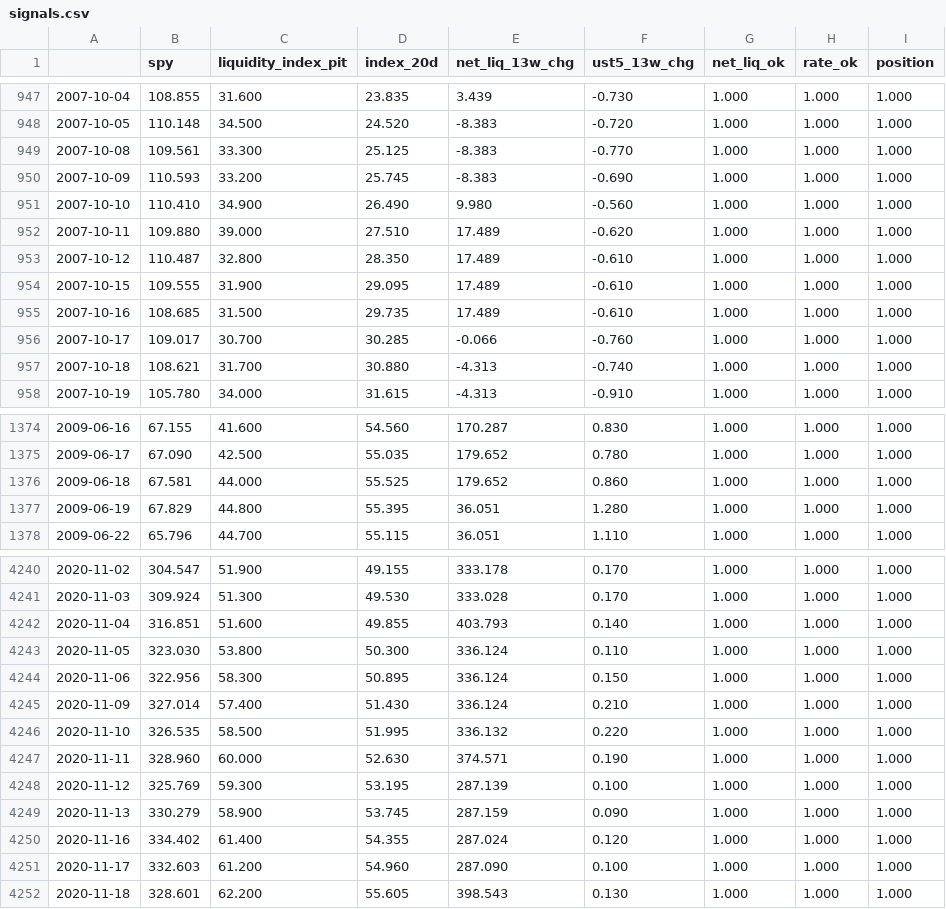
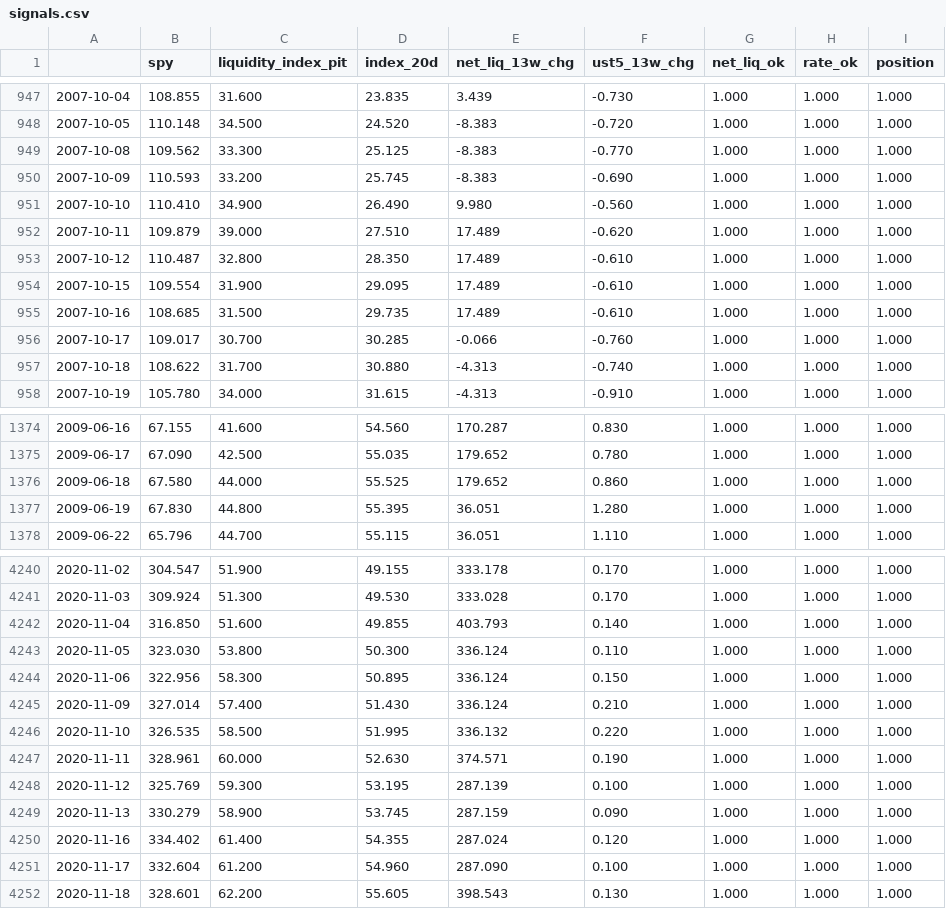
Before and after one commit to bingjiw/liquidity-monitor, a CSV file: output/signals.csv, drawn as a sheet; only a part is shown, gaps mark what is left out; the diff covers the shown part only.

```diff
--- a/output/signals.csv
+++ b/output/signals.csv
@@ -948,11 +948,11 @@
 2007-10-05,110.148,34.500,24.520,-8.383,-0.720,1.000,1.000,1.000
-2007-10-08,109.561,33.300,25.125,-8.383,-0.770,1.000,1.000,1.000
+2007-10-08,109.562,33.300,25.125,-8.383,-0.770,1.000,1.000,1.000
 2007-10-09,110.593,33.200,25.745,-8.383,-0.690,1.000,1.000,1.000
 2007-10-10,110.410,34.900,26.490,9.980,-0.560,1.000,1.000,1.000
-2007-10-11,109.880,39.000,27.510,17.489,-0.620,1.000,1.000,1.000
+2007-10-11,109.879,39.000,27.510,17.489,-0.620,1.000,1.000,1.000
 2007-10-12,110.487,32.800,28.350,17.489,-0.610,1.000,1.000,1.000
-2007-10-15,109.555,31.900,29.095,17.489,-0.610,1.000,1.000,1.000
+2007-10-15,109.554,31.900,29.095,17.489,-0.610,1.000,1.000,1.000
 2007-10-16,108.685,31.500,29.735,17.489,-0.610,1.000,1.000,1.000
 2007-10-17,109.017,30.700,30.285,-0.066,-0.760,1.000,1.000,1.000
-2007-10-18,108.621,31.700,30.880,-4.313,-0.740,1.000,1.000,1.000
+2007-10-18,108.622,31.700,30.880,-4.313,-0.740,1.000,1.000,1.000
 2007-10-19,105.780,34.000,31.615,-4.313,-0.910,1.000,1.000,1.000
@@ -1375,4 +1375,4 @@
 2009-06-17,67.090,42.500,55.035,179.652,0.780,1.000,1.000,1.000
-2009-06-18,67.581,44.000,55.525,179.652,0.860,1.000,1.000,1.000
-2009-06-19,67.829,44.800,55.395,36.051,1.280,1.000,1.000,1.000
+2009-06-18,67.580,44.000,55.525,179.652,0.860,1.000,1.000,1.000
+2009-06-19,67.830,44.800,55.395,36.051,1.280,1.000,1.000,1.000
 2009-06-22,65.796,44.700,55.115,36.051,1.110,1.000,1.000,1.000
@@ -4241,3 +4241,3 @@
 2020-11-03,309.924,51.300,49.530,333.028,0.170,1.000,1.000,1.000
-2020-11-04,316.851,51.600,49.855,403.793,0.140,1.000,1.000,1.000
+2020-11-04,316.850,51.600,49.855,403.793,0.140,1.000,1.000,1.000
 2020-11-05,323.030,53.800,50.300,336.124,0.110,1.000,1.000,1.000
@@ -4246,3 +4246,3 @@
 2020-11-10,326.535,58.500,51.995,336.132,0.220,1.000,1.000,1.000
-2020-11-11,328.960,60.000,52.630,374.571,0.190,1.000,1.000,1.000
+2020-11-11,328.961,60.000,52.630,374.571,0.190,1.000,1.000,1.000
 2020-11-12,325.769,59.300,53.195,287.139,0.100,1.000,1.000,1.000
@@ -4250,3 +4250,3 @@
 2020-11-16,334.402,61.400,54.355,287.024,0.120,1.000,1.000,1.000
-2020-11-17,332.603,61.200,54.960,287.090,0.100,1.000,1.000,1.000
+2020-11-17,332.604,61.200,54.960,287.090,0.100,1.000,1.000,1.000
 2020-11-18,328.601,62.200,55.605,398.543,0.130,1.000,1.000,1.000
```
Also changed, not shown: 176 edited cells elsewhere in this file, output/market.csv, 5 other files.
